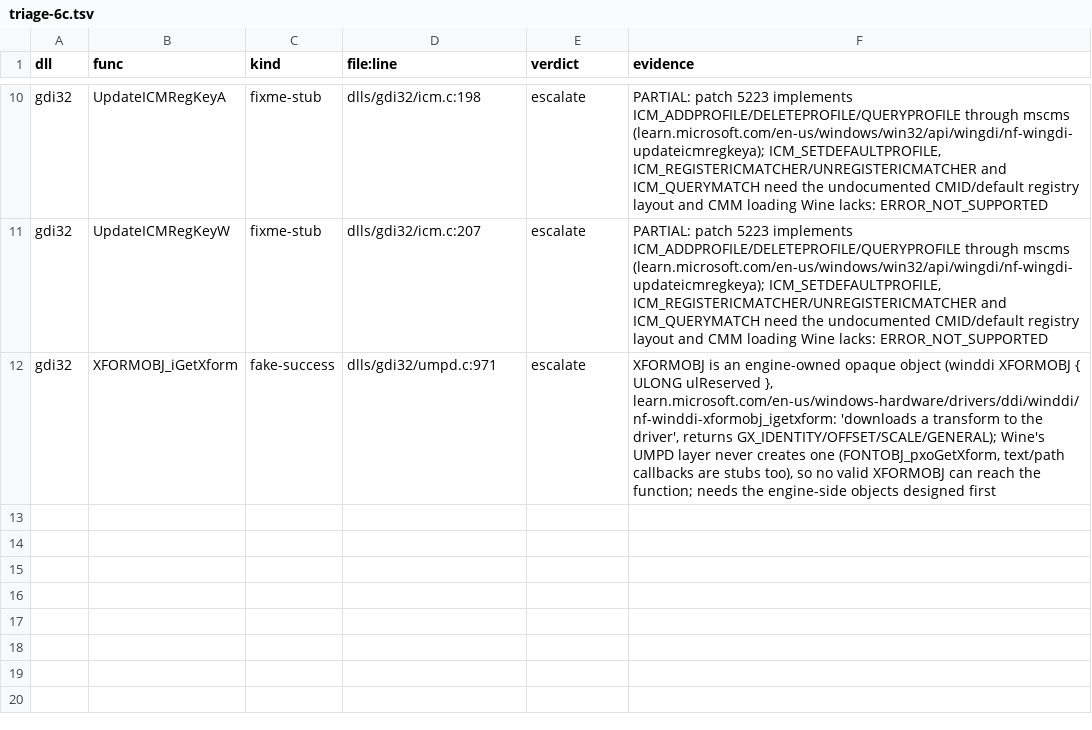
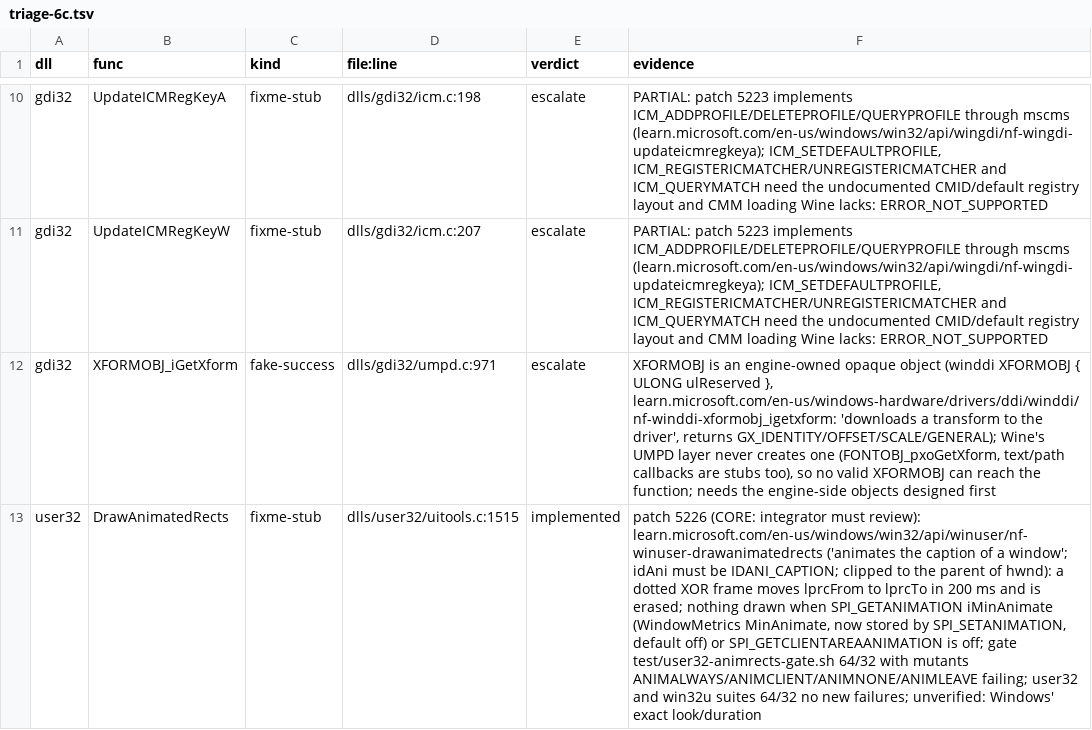
Before and after one commit to Stained-Glass-OS/wine-sg, a TSV file: docs/stubs/triage-6c.tsv, drawn as a sheet; only a part is shown, gaps mark what is left out; the diff names each change by its address in the sheet, - before the commit and + after, or states it on an @@ line.

```diff
--- a/docs/stubs/triage-6c.tsv
+++ b/docs/stubs/triage-6c.tsv
+row 13: user32 | DrawAnimatedRects | fixme-stub | dlls/user32/uitools.c:1515 | implemented | patch 5226 (CORE: integrator must review): learn.microsoft.com/en-us/windows/win32/api/winuser/nf-winuser-drawanimatedrects ('animates the caption of a window'; idAni must be IDANI_CAPTION; clipped to the parent of hwnd): a dotted XOR frame moves lprcFrom to lprcTo in 200 ms and is erased; nothing drawn when SPI_GETANIMATION iMinAnimate (WindowMetrics MinAnimate, now stored by SPI_SETANIMATION, default off) or SPI_GETCLIENTAREAANIMATION is off; gate test/user32-animrects-gate.sh 64/32 with mutants ANIMALWAYS/ANIMCLIENT/ANIMNONE/ANIMLEAVE failing; user32 and win32u suites 64/32 no new failures; unverified: Windows' exact look/duration
```
Also changed, not shown: 5 other files.
